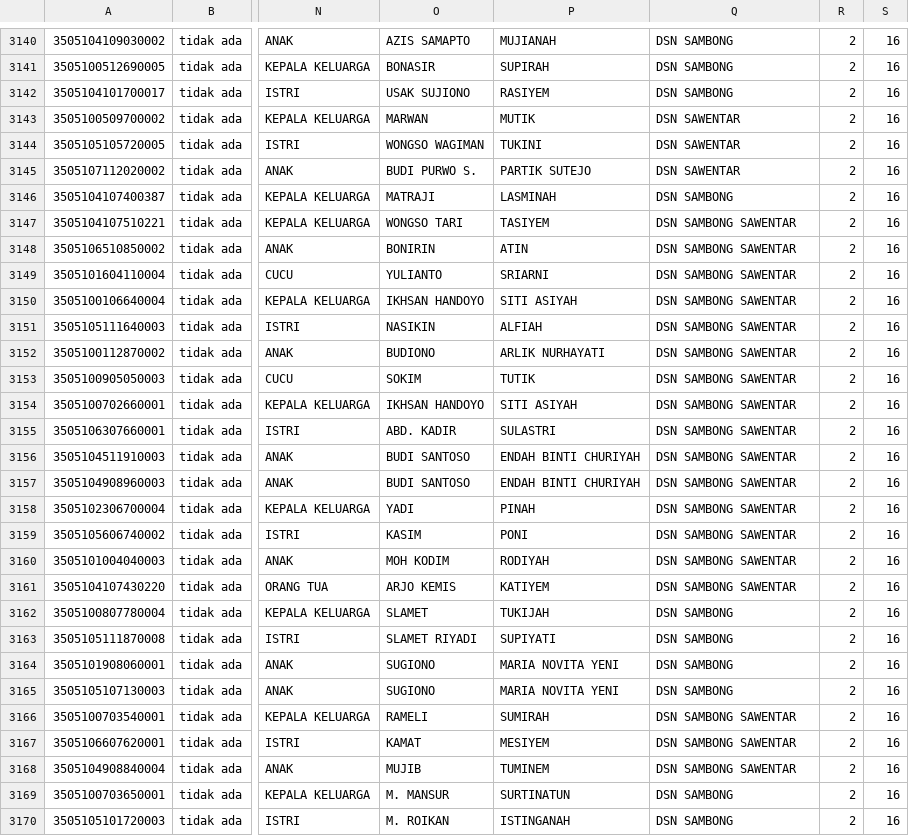
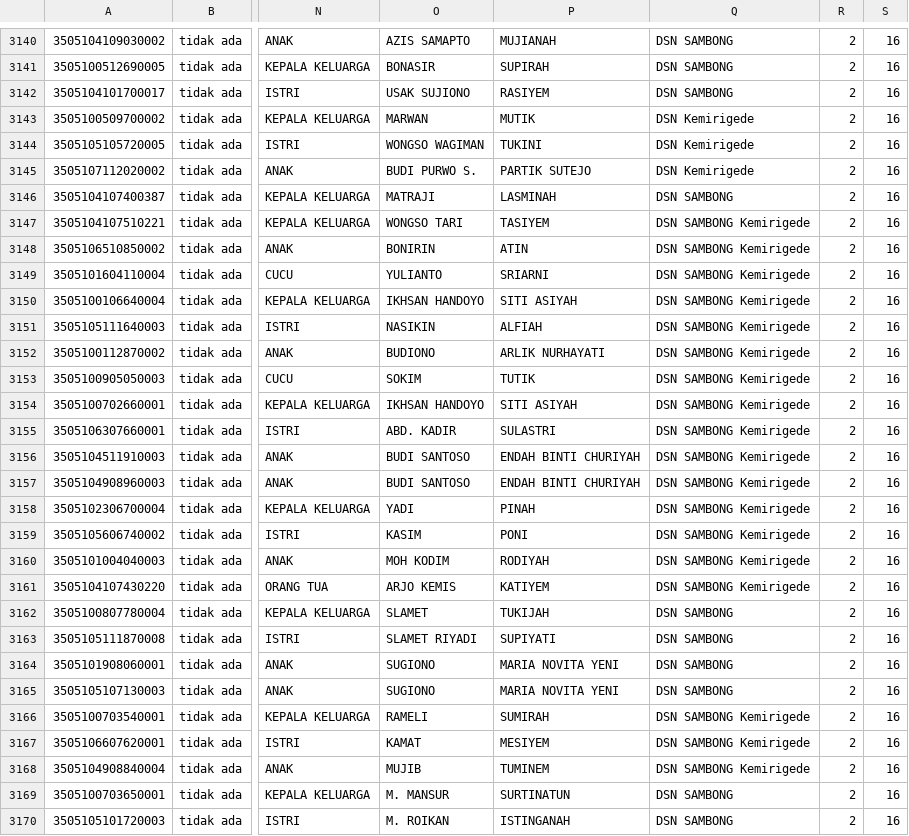
Before and after one commit to Afifainurrifqi/kemirigede4, a CSV file: public/file_datapenduduk/1162867075COBAS.csv, drawn as a sheet; only a part is shown, gaps mark what is left out; the diff covers the shown part only; the diff names each change by its address in the sheet, - before the commit and + after, or states it on an @@ line.

```diff
--- a/public/file_datapenduduk/1162867075COBAS.csv
+++ b/public/file_datapenduduk/1162867075COBAS.csv
-Q3143:Q3145: DSN SAWENTAR
+Q3143:Q3145: DSN Kemirigede
-Q3147:Q3161: DSN SAMBONG SAWENTAR
+Q3147:Q3161: DSN SAMBONG Kemirigede
-Q3166:Q3168: DSN SAMBONG SAWENTAR
+Q3166:Q3168: DSN SAMBONG Kemirigede
```
Also changed, not shown: 168 edited cells elsewhere in this file, public/file_siswa/880468429sawentar 3.csv, public/sdgsdesa/public/file_siswa/1377653634sawentar 3.csv, 17 other files.
